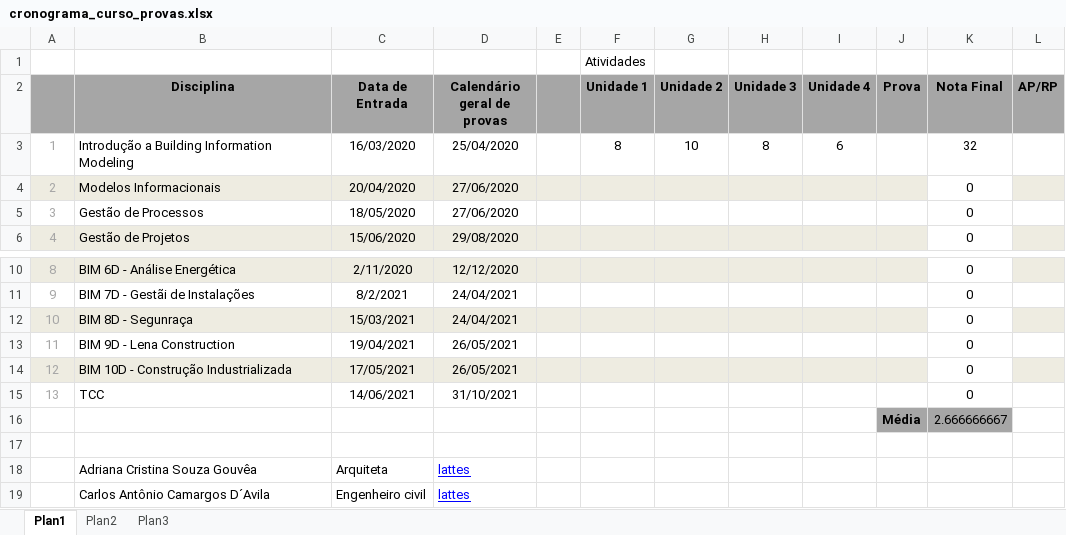
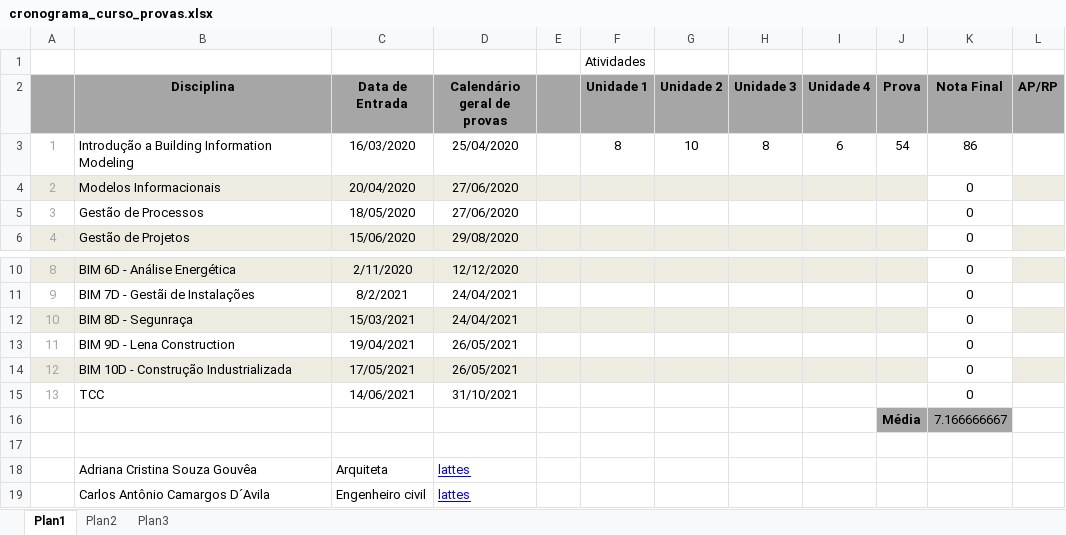
Before and after one commit to renatogcruz/postgraduate-Building-Information-Modeling, an Excel workbook: cronograma_curso_provas.xlsx, sheet Plan1, drawn as a sheet; only a part is shown, gaps mark what is left out; values as stored, in another font and other column widths than the file's, no borders; the diff names each change by its address in the sheet, - before the commit and + after, or states it on an @@ line.

Commit message:
atualização nota Introdução

```diff
--- a/cronograma_curso_provas.xlsx (sheet Plan1)
+++ b/cronograma_curso_provas.xlsx (sheet Plan1)
-J3 (Prova): (empty)
+J3 (Prova): 54
-K3 (Nota Final): 32
+K3 (Nota Final): 86
-K16 (Nota Final): 2.666666667
+K16 (Nota Final): 7.166666667
```
